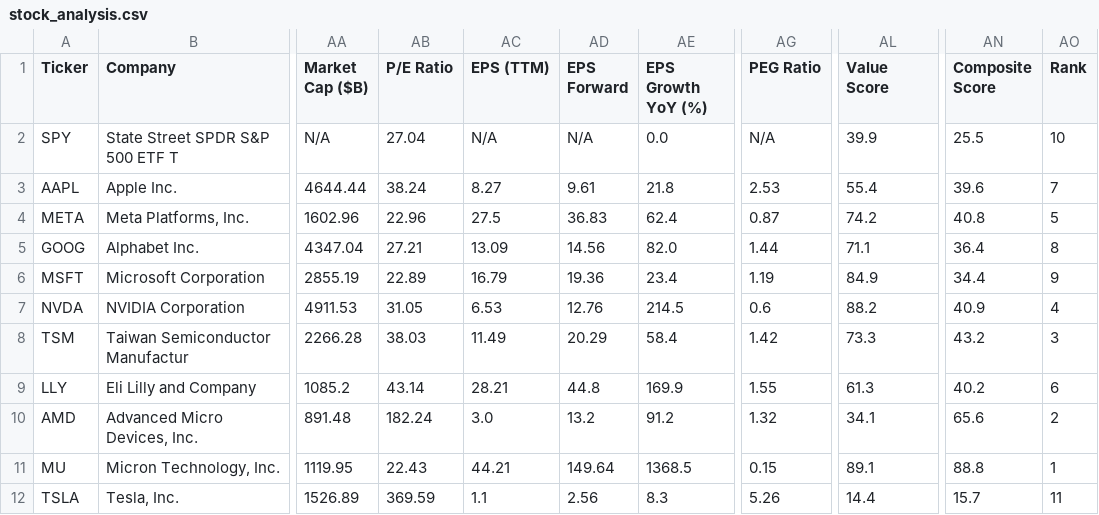
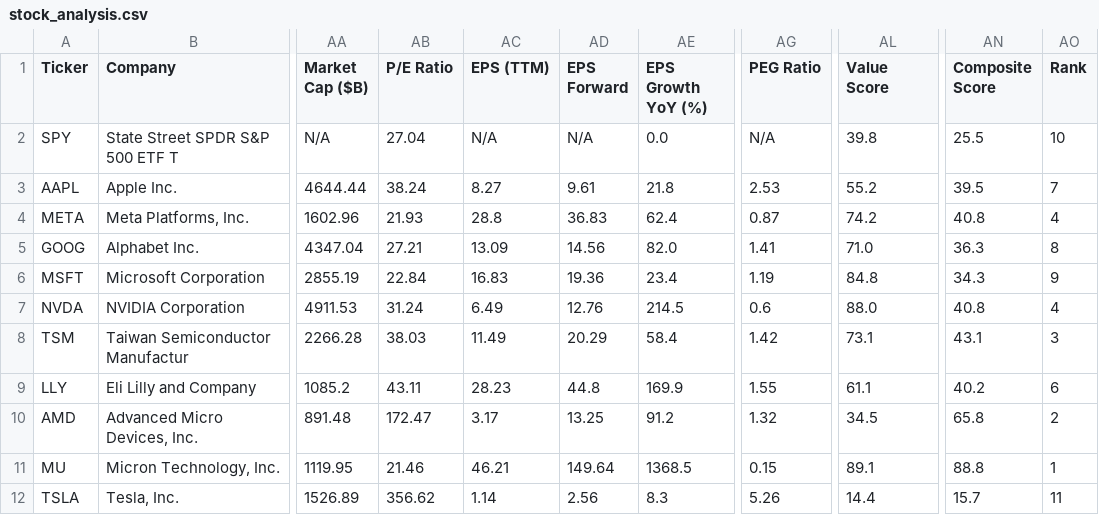
Before and after one commit to runyuzhang1007/stock-dashboard, a CSV file: stock_analysis.csv, drawn as a sheet; only a part is shown, gaps mark what is left out; the diff names each change by its address in the sheet, - before the commit and + after, or states it on an @@ line.

```diff
--- a/stock_analysis.csv
+++ b/stock_analysis.csv
-AL2 (Value Score): 39.9
+AL2 (Value Score): 39.8
-AL3 (Value Score): 55.4
+AL3 (Value Score): 55.2
-AN3 (Composite Score): 39.6
+AN3 (Composite Score): 39.5
-AB4 (P/E Ratio): 22.96
+AB4 (P/E Ratio): 21.93
-AC4 (EPS (TTM)): 27.5
+AC4 (EPS (TTM)): 28.8
-AO4 (Rank): 5
+AO4 (Rank): 4
-AG5 (PEG Ratio): 1.44
+AG5 (PEG Ratio): 1.41
-AL5 (Value Score): 71.1
+AL5 (Value Score): 71.0
-AN5 (Composite Score): 36.4
+AN5 (Composite Score): 36.3
-AB6 (P/E Ratio): 22.89
+AB6 (P/E Ratio): 22.84
-AC6 (EPS (TTM)): 16.79
+AC6 (EPS (TTM)): 16.83
-AL6 (Value Score): 84.9
+AL6 (Value Score): 84.8
-AN6 (Composite Score): 34.4
+AN6 (Composite Score): 34.3
-AB7 (P/E Ratio): 31.05
+AB7 (P/E Ratio): 31.24
-AC7 (EPS (TTM)): 6.53
+AC7 (EPS (TTM)): 6.49
-AL7 (Value Score): 88.2
+AL7 (Value Score): 88.0
-AN7 (Composite Score): 40.9
+AN7 (Composite Score): 40.8
-AL8 (Value Score): 73.3
+AL8 (Value Score): 73.1
-AN8 (Composite Score): 43.2
+AN8 (Composite Score): 43.1
-AB9 (P/E Ratio): 43.14
+AB9 (P/E Ratio): 43.11
-AC9 (EPS (TTM)): 28.21
+AC9 (EPS (TTM)): 28.23
-AL9 (Value Score): 61.3
+AL9 (Value Score): 61.1
-AB10 (P/E Ratio): 182.24
+AB10 (P/E Ratio): 172.47
-AC10 (EPS (TTM)): 3.0
+AC10 (EPS (TTM)): 3.17
-AD10 (EPS Forward): 13.2
+AD10 (EPS Forward): 13.25
-AL10 (Value Score): 34.1
+AL10 (Value Score): 34.5
-AN10 (Composite Score): 65.6
+AN10 (Composite Score): 65.8
-AB11 (P/E Ratio): 22.43
+AB11 (P/E Ratio): 21.46
-AC11 (EPS (TTM)): 44.21
+AC11 (EPS (TTM)): 46.21
-AB12 (P/E Ratio): 369.59
+AB12 (P/E Ratio): 356.62
-AC12 (EPS (TTM)): 1.1
+AC12 (EPS (TTM)): 1.14
```
Also changed, not shown: 1 other file.
